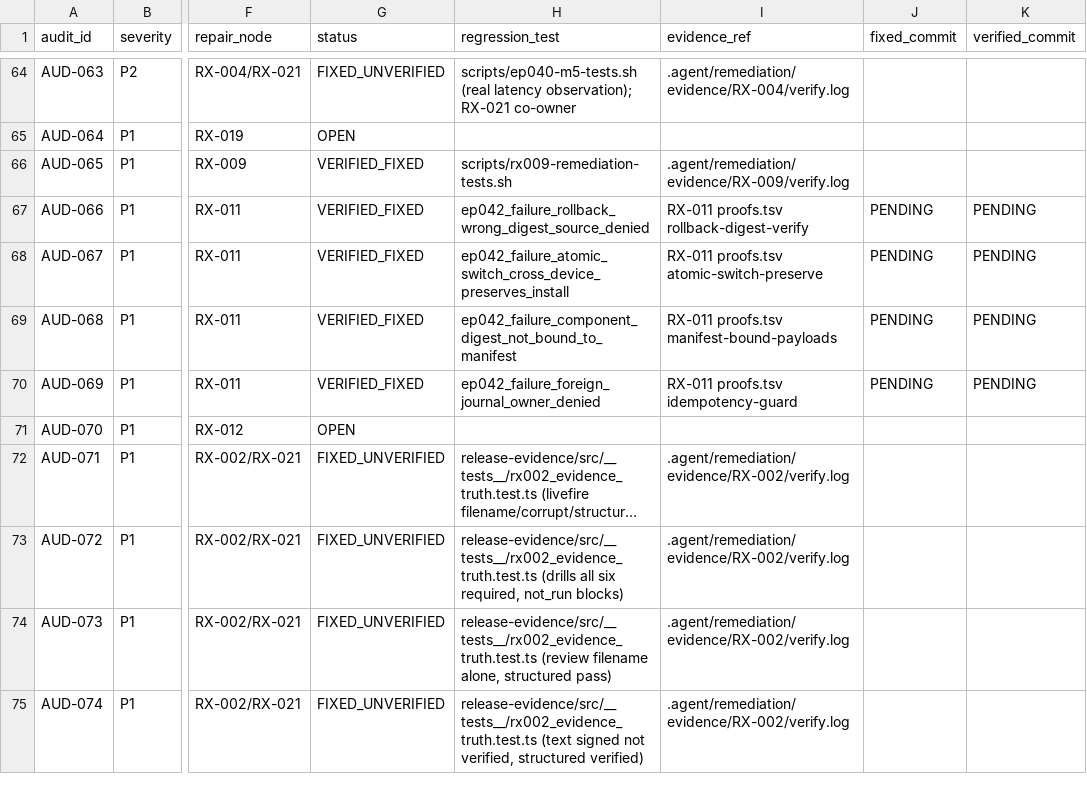
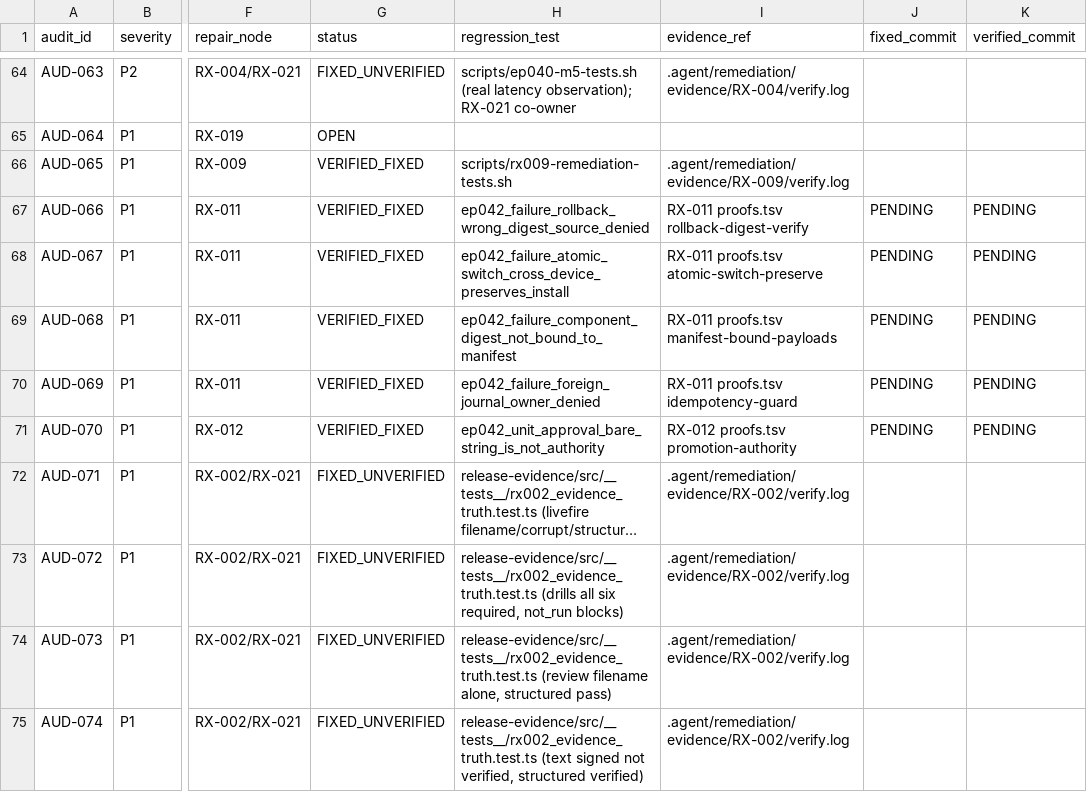
Before and after one commit to dominator509/nexus, a TSV file: .agent/remediation/AUDIT_FINDINGS.tsv, drawn as a sheet; only a part is shown, gaps mark what is left out; long unchanged cells end in …; the diff names each change by its address in the sheet, - before the commit and + after, or states it on an @@ line.

Commit message:
RX-012: canary promotion authority truth (AUD-070)
Promotion authority is no longer reducible to a nonempty approval-ref
string. evaluatePromotionGate now requires a full ManualPromotion
record and verifies:
- real Ed25519 signature over the canonical approval payload against a
  pinned public key (verifyApprovalSignature);
- approver listed in the authorized-approver policy (policy lookup);
- approved_at within the validity window (expiry; stale/future denied);
- approver != requester (requester/approver separation);
- record binding to the exact canary ring and release;
- APPROVED_MANUAL_ONLY state with an exact manual command.

parseManualPromotion fails closed without a signature field. Fixtures
gain real WebCrypto Ed25519 keypairs and signed promotion wires.
Hostile proofs: bare-string, unauthorized approver, requester==approver,
expired, future-dated, tampered signature, wrong key, wrong-ring
binding all fail closed LOCKED.

```diff
--- a/.agent/remediation/AUDIT_FINDINGS.tsv
+++ b/.agent/remediation/AUDIT_FINDINGS.tsv
-G71 (status): OPEN
+G71 (status): VERIFIED_FIXED
-H71 (regression_test): (empty)
+H71 (regression_test): ep042_unit_approval_bare_string_is_not_authority
-I71 (evidence_ref): (empty)
+I71 (evidence_ref): RX-012 proofs.tsv promotion-authority
-J71 (fixed_commit): (empty)
+J71 (fixed_commit): PENDING
-K71 (verified_commit): (empty)
+K71 (verified_commit): PENDING
```
Also changed, not shown: 10 other files.
